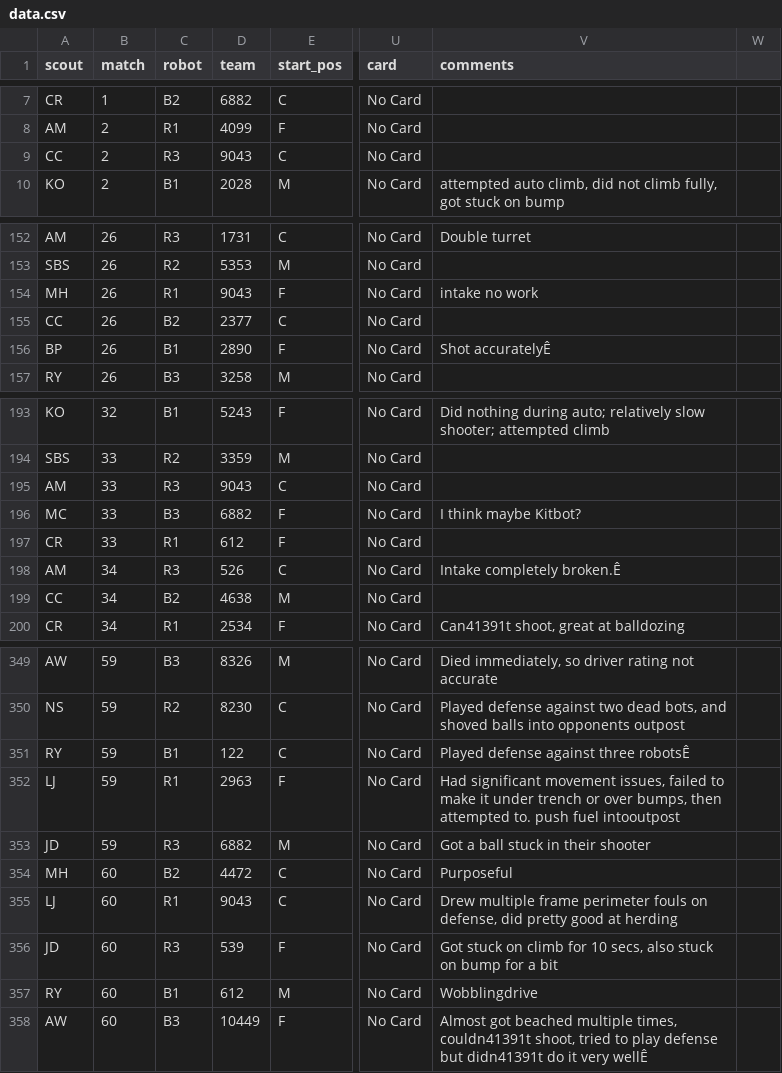
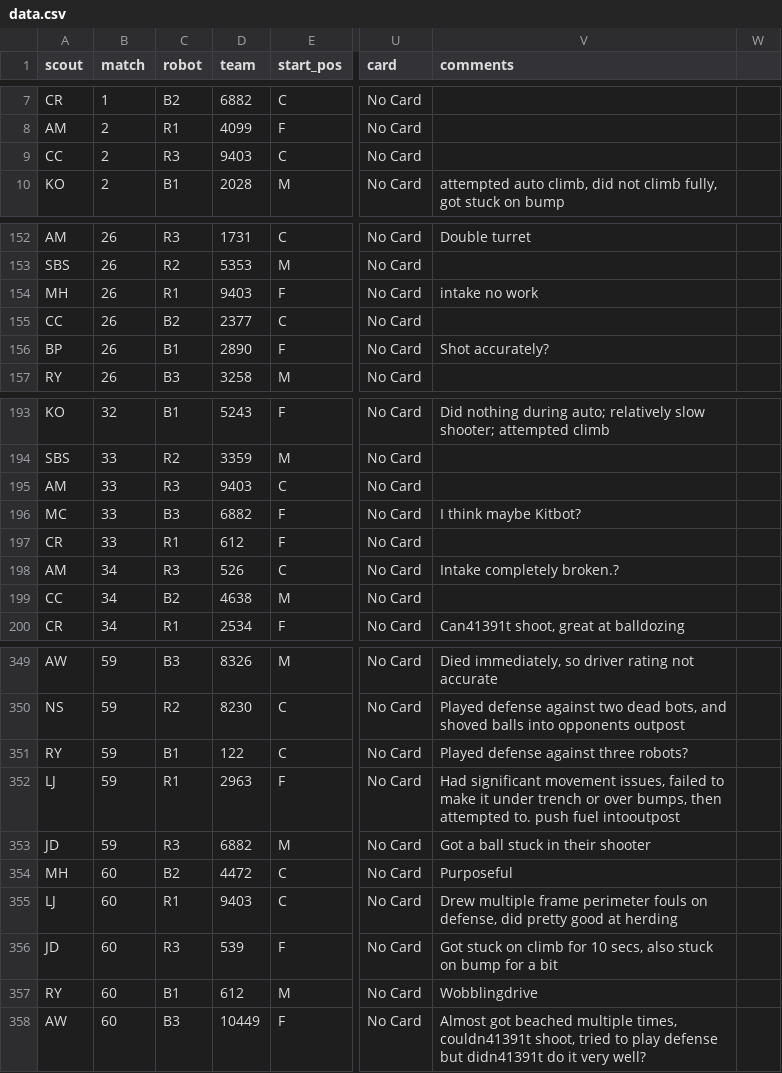
Before and after one commit to Ghostyaq/scouting2026, a CSV file: shinyapp/data/vaale/data.csv, drawn as a sheet; only a part is shown, gaps mark what is left out; the diff covers the shown part only; the diff names each change by its address in the sheet, - before the commit and + after, or states it on an @@ line.

Commit message:
replace 9043 with 9403

```diff
--- a/shinyapp/data/vaale/data.csv
+++ b/shinyapp/data/vaale/data.csv
-D9 (team): 9043
+D9 (team): 9403
-D154 (team): 9043
+D154 (team): 9403
-V156 (comments): Shot accuratelyÊ
+V156 (comments): Shot accurately?
-D195 (team): 9043
+D195 (team): 9403
-V198 (comments): Intake completely broken.Ê
+V198 (comments): Intake completely broken.?
-V351 (comments): Played defense against three robotsÊ
+V351 (comments): Played defense against three robots?
-D355 (team): 9043
+D355 (team): 9403
-V358 (comments): …it very wellÊ
+V358 (comments): …it very well?
```
Also changed, not shown: 14 edited cells elsewhere in this file.
